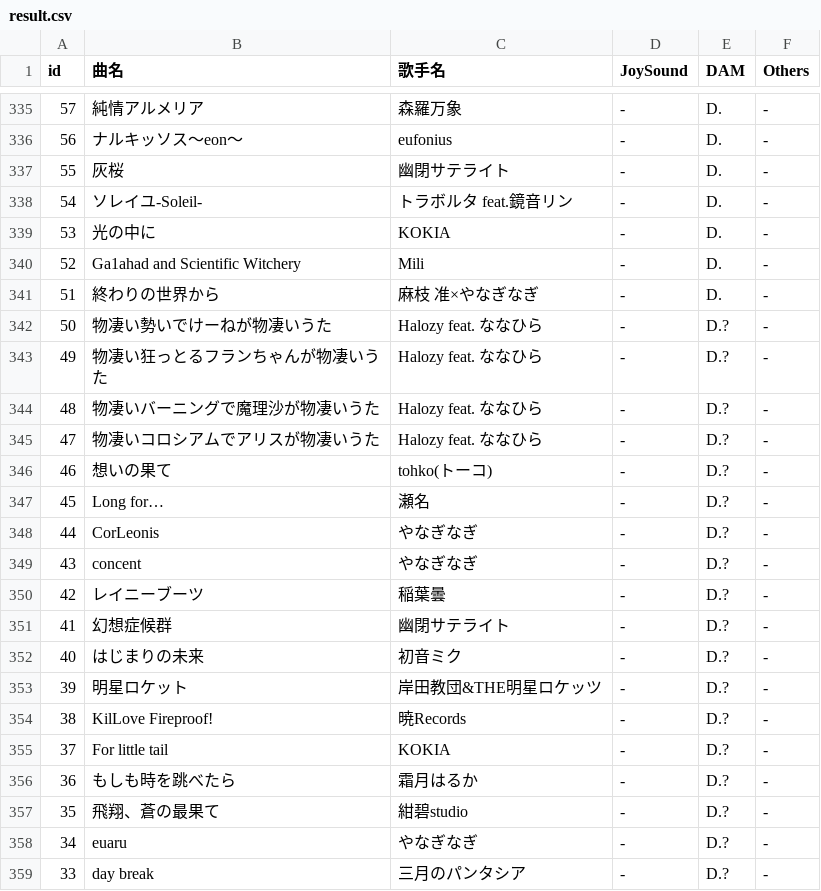
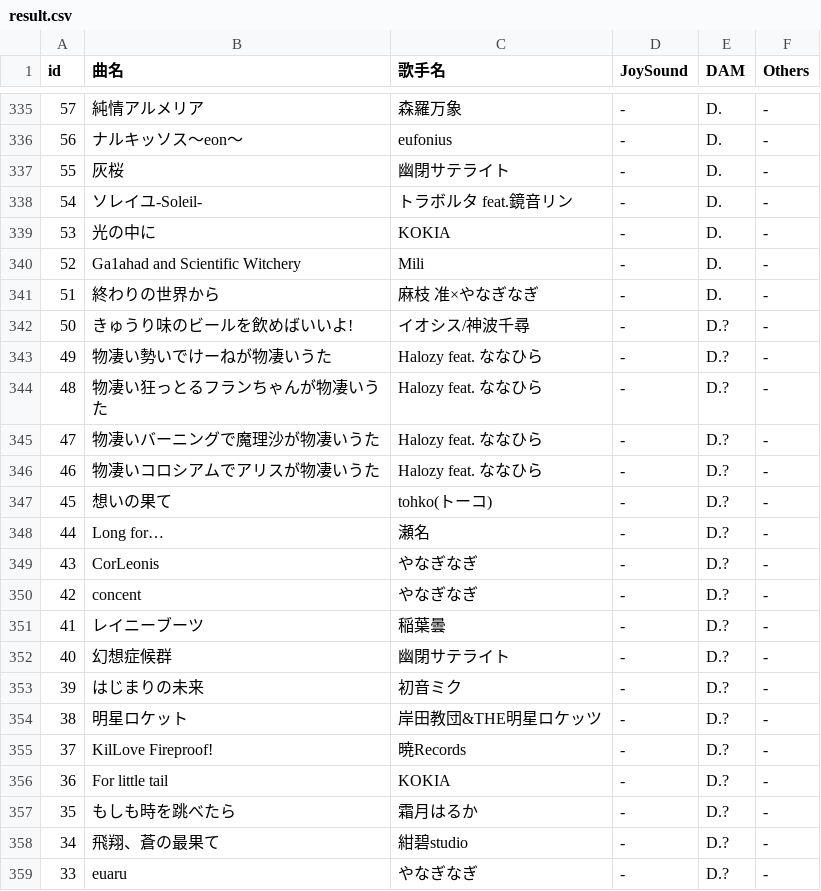
Before and after one commit to apln-n/apln-n.github.io, a CSV file: pages/KaraokeMyList/result.csv, drawn as a sheet; only a part is shown, gaps mark what is left out; the diff covers the shown part only.

Commit message:
曲編集

```diff
--- a/pages/KaraokeMyList/result.csv
+++ b/pages/KaraokeMyList/result.csv
@@ -341,19 +341,19 @@ id,曲名,歌手名,JoySound,DAM,Others
 51,終わりの世界から,麻枝 准×やなぎなぎ,-,D.,-
-50,物凄い勢いでけーねが物凄いうた,Halozy feat. ななひら,-,D.?,-
-49,物凄い狂っとるフランちゃんが物凄いうた,Halozy feat. ななひら,-,D.?,-
-48,物凄いバーニングで魔理沙が物凄いうた,Halozy feat. ななひら,-,D.?,-
-47,物凄いコロシアムでアリスが物凄いうた,Halozy feat. ななひら,-,D.?,-
-46,想いの果て,tohko(トーコ),-,D.?,-
-45,Long for…,瀬名,-,D.?,-
-44,CorLeonis,やなぎなぎ,-,D.?,-
-43,concent,やなぎなぎ,-,D.?,-
-42,レイニーブーツ,稲葉曇,-,D.?,-
-41,幻想症候群,幽閉サテライト,-,D.?,-
-40,はじまりの未来,初音ミク,-,D.?,-
-39,明星ロケット,岸田教団&THE明星ロケッツ,-,D.?,-
-38,KilLove Fireproof!,暁Records,-,D.?,-
-37,For little tail,KOKIA,-,D.?,-
-36,もしも時を跳べたら,霜月はるか,-,D.?,-
-35,飛翔、蒼の最果て,紺碧studio,-,D.?,-
-34,euaru,やなぎなぎ,-,D.?,-
-33,day break,三月のパンタシア,-,D.?,-
+50,きゅうり味のビールを飲めばいいよ!,イオシス/神波千尋,-,D.?,-
+49,物凄い勢いでけーねが物凄いうた,Halozy feat. ななひら,-,D.?,-
+48,物凄い狂っとるフランちゃんが物凄いうた,Halozy feat. ななひら,-,D.?,-
+47,物凄いバーニングで魔理沙が物凄いうた,Halozy feat. ななひら,-,D.?,-
+46,物凄いコロシアムでアリスが物凄いうた,Halozy feat. ななひら,-,D.?,-
+45,想いの果て,tohko(トーコ),-,D.?,-
+44,Long for…,瀬名,-,D.?,-
+43,CorLeonis,やなぎなぎ,-,D.?,-
+42,concent,やなぎなぎ,-,D.?,-
+41,レイニーブーツ,稲葉曇,-,D.?,-
+40,幻想症候群,幽閉サテライト,-,D.?,-
+39,はじまりの未来,初音ミク,-,D.?,-
+38,明星ロケット,岸田教団&THE明星ロケッツ,-,D.?,-
+37,KilLove Fireproof!,暁Records,-,D.?,-
+36,For little tail,KOKIA,-,D.?,-
+35,もしも時を跳べたら,霜月はるか,-,D.?,-
+34,飛翔、蒼の最果て,紺碧studio,-,D.?,-
+33,euaru,やなぎなぎ,-,D.?,-
```
Also changed, not shown: 22 edited cells elsewhere in this file.
